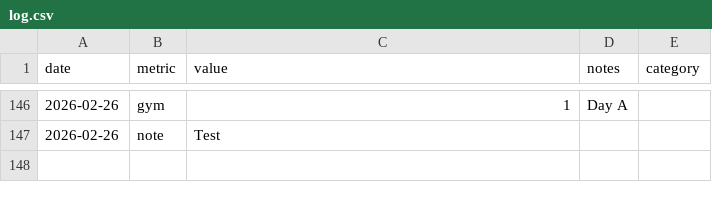
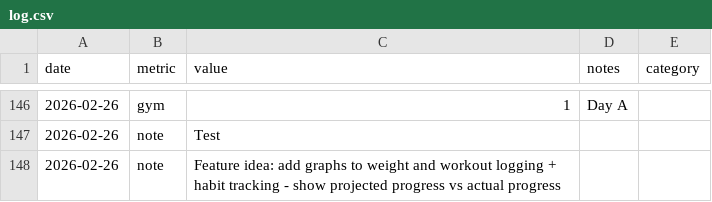
Before and after one commit to aashrayap/progress-tracker, a CSV file: log.csv, drawn as a sheet; only a part is shown, gaps mark what is left out; the diff names each change by its address in the sheet, - before the commit and + after, or states it on an @@ line.

```diff
--- a/log.csv
+++ b/log.csv
+row 148: 2026-02-26 | note | Feature idea: add graphs to weight and workout logging + habit tracking - show projected progress vs actual progress
```
Also changed, not shown: 1 other file.
